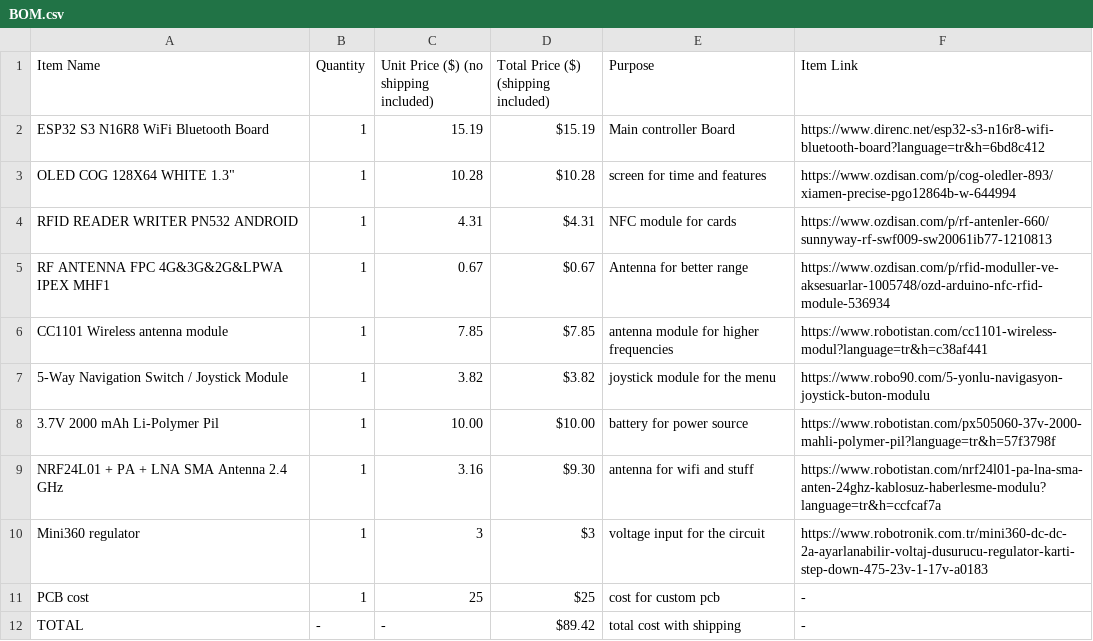
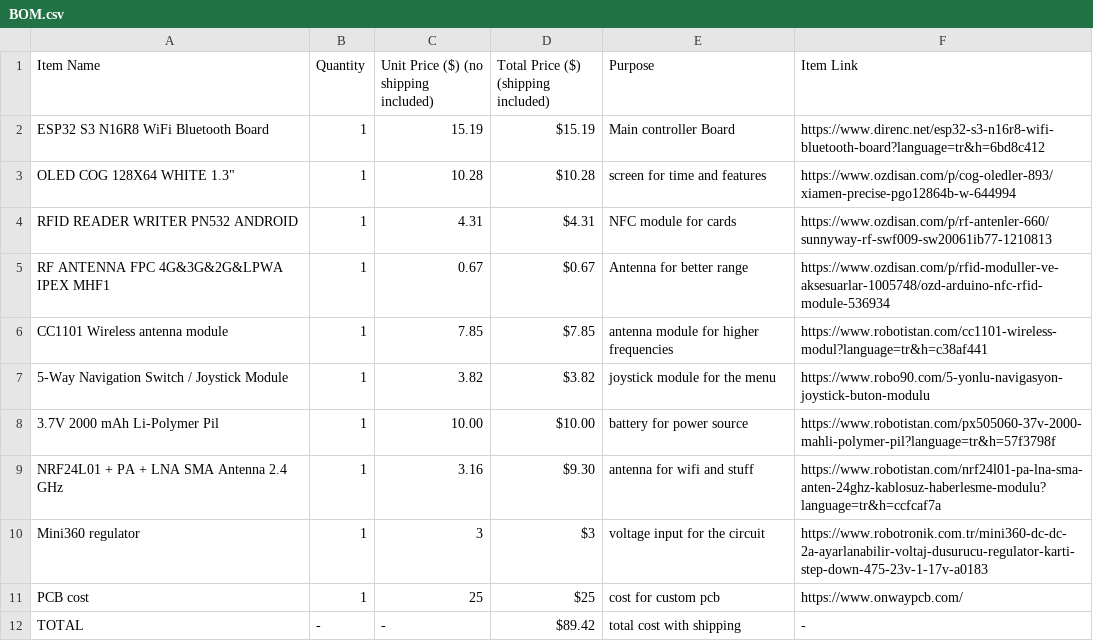
Before and after one commit to alperenkko/Cyber-Swiss-Knife, a CSV file: PCB/BOM.csv, drawn as a sheet.

Commit message:
Revise BOM.csv with updated item links and costs
Updated BOM with links and corrected PCB cost.

```diff
--- a/PCB/BOM.csv
+++ b/PCB/BOM.csv
@@ -10,3 +10,3 @@ NRF24L01 + PA + LNA SMA Antenna 2.4 GHz,1,3.16,$9.30,antenna for wifi and stuff,
 Mini360 regulator,1,3,$3,voltage input for the circuit,https://www.robotronik.com.tr/mini360-dc-dc-2a-ayarlanabilir-voltaj-dusurucu-regulator-karti-step-down-475-23v-1-17v-a0183
-PCB cost,1,25,$25,cost for custom pcb,-
+PCB cost,1,25,$25,cost for custom pcb,https://www.onwaypcb.com/
 TOTAL,-,-,$89.42,total cost with shipping,-
```
